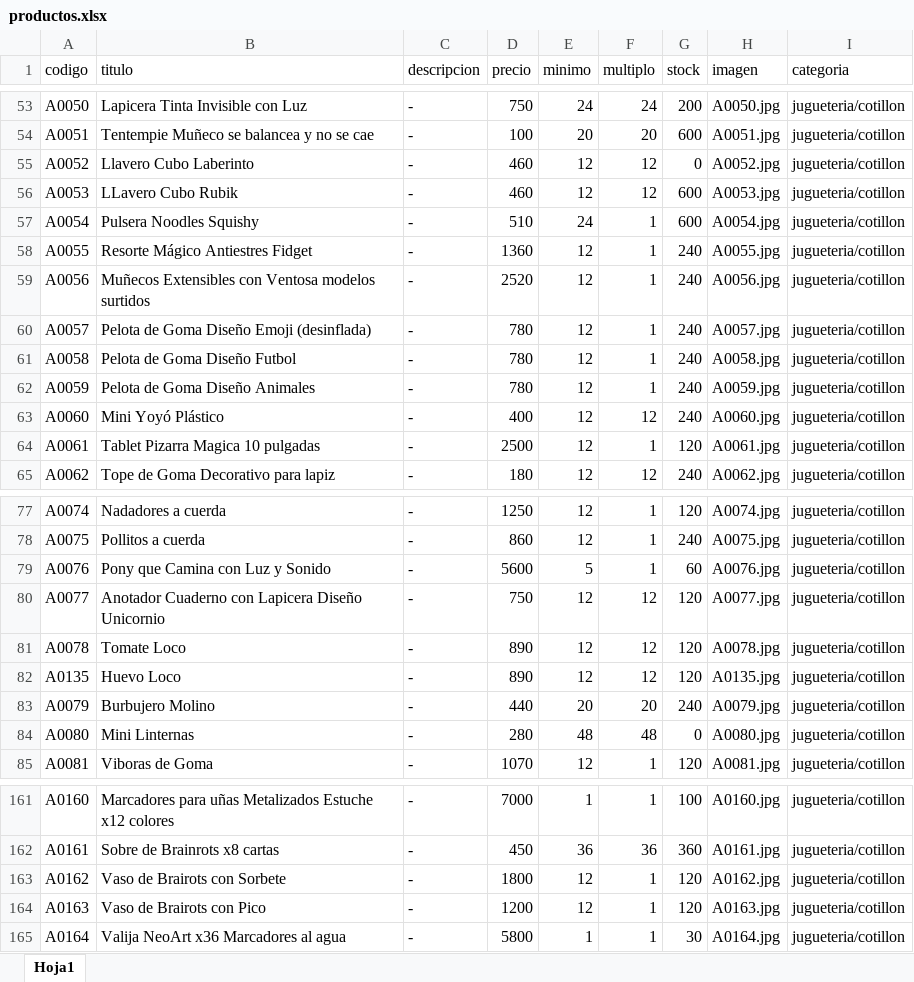
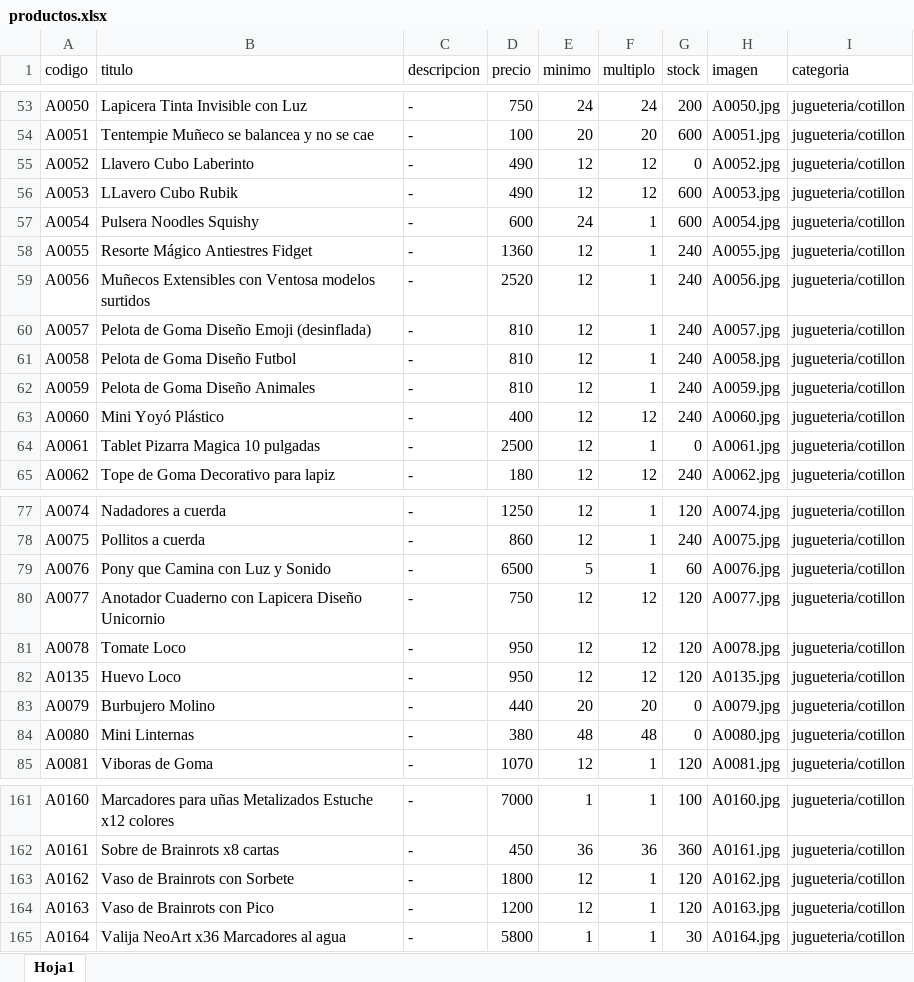
Before and after one commit to lulikatzz/rmkits, an Excel workbook: productos.xlsx, sheet Hoja1, drawn as a sheet; only a part is shown, gaps mark what is left out; values as stored, in another font and other column widths than the file's, no borders; the diff covers the shown part only; the diff names each change by its address in the sheet, - before the commit and + after, or states it on an @@ line.

Commit message:
CAMBIO EXCEL

```diff
--- a/productos.xlsx (sheet Hoja1)
+++ b/productos.xlsx (sheet Hoja1)
-D55:D56 (precio): 460
+D55:D56 (precio): 490
-D57 (precio): 510
+D57 (precio): 600
-D60:D62 (precio): 780
+D60:D62 (precio): 810
-G64 (stock): 120
+G64 (stock): 0
-D79 (precio): 5600
+D79 (precio): 6500
-D81:D82 (precio): 890
+D81:D82 (precio): 950
-G83 (stock): 240
+G83 (stock): 0
-D84 (precio): 280
+D84 (precio): 380
-B163 (titulo): Vaso de Brairots con Sorbete
+B163 (titulo): Vaso de Brainrots con Sorbete
-B164 (titulo): Vaso de Brairots con Pico
+B164 (titulo): Vaso de Brainrots con Pico
```
Also changed, not shown: 4 edited cells elsewhere in this sheet, 1 other file.
